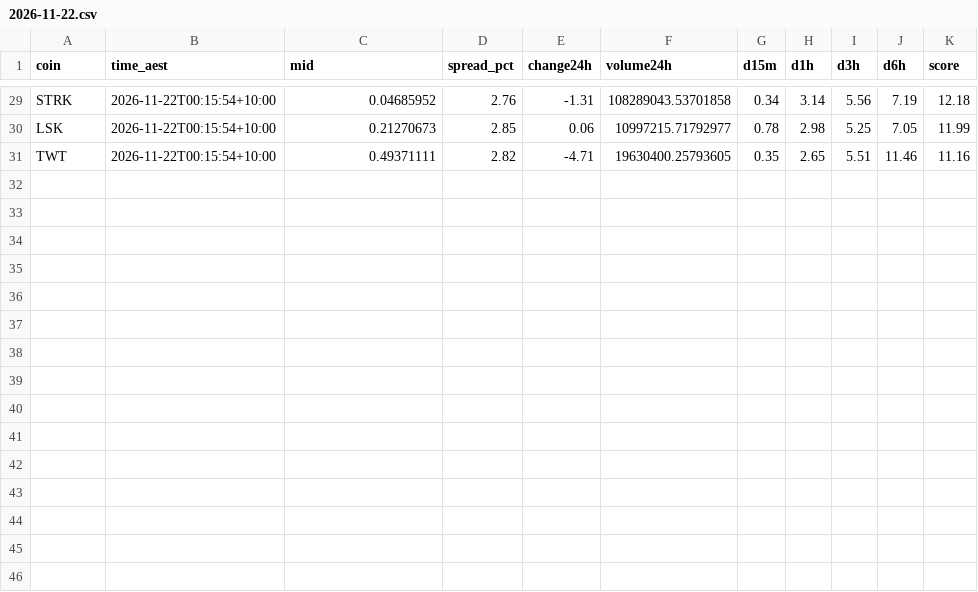
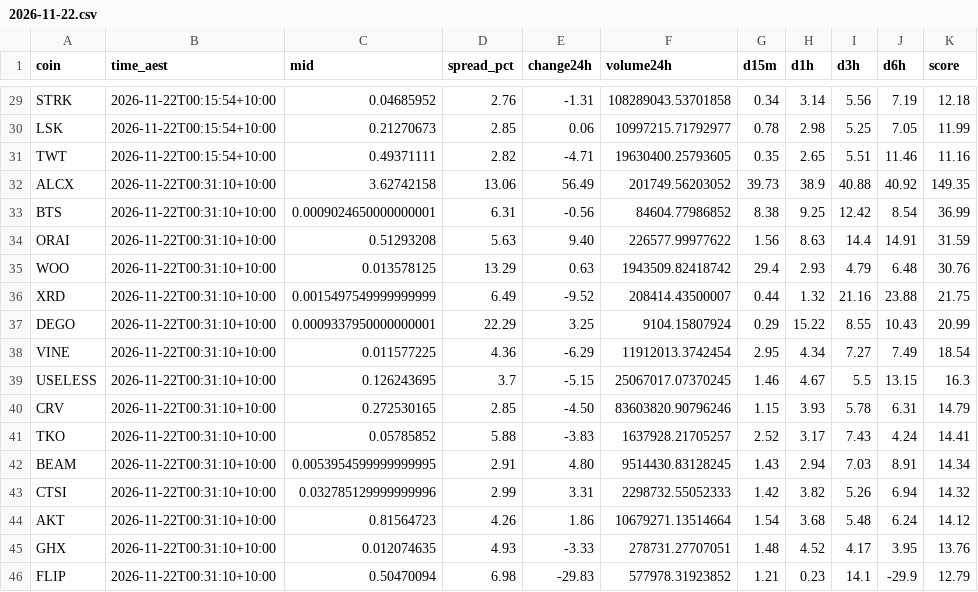
Before and after one commit to NickAu2020/coinspot-data, a CSV file: data/signals/2026-11-22.csv, drawn as a sheet; only a part is shown, gaps mark what is left out; the diff names each change by its address in the sheet, - before the commit and + after, or states it on an @@ line.

```diff
--- a/data/signals/2026-11-22.csv
+++ b/data/signals/2026-11-22.csv
+row 32: ALCX | 2026-11-22T00:31:10+10:00 | 3.62742158 | 13.06 | 56.49 | 201749.56203052 | 39.73 | 38.9 | 40.88 | 40.92 | 149.35
+row 33: BTS | 2026-11-22T00:31:10+10:00 | 0.0009024650000000001 | 6.31 | -0.56 | 84604.77986852 | 8.38 | 9.25 | 12.42 | 8.54 | 36.99
+row 34: ORAI | 2026-11-22T00:31:10+10:00 | 0.51293208 | 5.63 | 9.40 | 226577.99977622 | 1.56 | 8.63 | 14.4 | 14.91 | 31.59
+row 35: WOO | 2026-11-22T00:31:10+10:00 | 0.013578125 | 13.29 | 0.63 | 1943509.82418742 | 29.4 | 2.93 | 4.79 | 6.48 | 30.76
+row 36: XRD | 2026-11-22T00:31:10+10:00 | 0.0015497549999999999 | 6.49 | -9.52 | 208414.43500007 | 0.44 | 1.32 | 21.16 | 23.88 | 21.75
+row 37: DEGO | 2026-11-22T00:31:10+10:00 | 0.0009337950000000001 | 22.29 | 3.25 | 9104.15807924 | 0.29 | 15.22 | 8.55 | 10.43 | 20.99
+row 38: VINE | 2026-11-22T00:31:10+10:00 | 0.011577225 | 4.36 | -6.29 | 11912013.3742454 | 2.95 | 4.34 | 7.27 | 7.49 | 18.54
+row 39: USELESS | 2026-11-22T00:31:10+10:00 | 0.126243695 | 3.7 | -5.15 | 25067017.07370245 | 1.46 | 4.67 | 5.5 | 13.15 | 16.3
+row 40: CRV | 2026-11-22T00:31:10+10:00 | 0.272530165 | 2.85 | -4.50 | 83603820.90796246 | 1.15 | 3.93 | 5.78 | 6.31 | 14.79
+row 41: TKO | 2026-11-22T00:31:10+10:00 | 0.05785852 | 5.88 | -3.83 | 1637928.21705257 | 2.52 | 3.17 | 7.43 | 4.24 | 14.41
+row 42: BEAM | 2026-11-22T00:31:10+10:00 | 0.0053954599999999995 | 2.91 | 4.80 | 9514430.83128245 | 1.43 | 2.94 | 7.03 | 8.91 | 14.34
+row 43: CTSI | 2026-11-22T00:31:10+10:00 | 0.032785129999999996 | 2.99 | 3.31 | 2298732.55052333 | 1.42 | 3.82 | 5.26 | 6.94 | 14.32
+row 44: AKT | 2026-11-22T00:31:10+10:00 | 0.81564723 | 4.26 | 1.86 | 10679271.13514664 | 1.54 | 3.68 | 5.48 | 6.24 | 14.12
+row 45: GHX | 2026-11-22T00:31:10+10:00 | 0.012074635 | 4.93 | -3.33 | 278731.27707051 | 1.48 | 4.52 | 4.17 | 3.95 | 13.76
+row 46: FLIP | 2026-11-22T00:31:10+10:00 | 0.50470094 | 6.98 | -29.83 | 577978.31923852 | 1.21 | 0.23 | 14.1 | -29.9 | 12.79
```
Also changed, not shown: data/latest_accel.csv, 1 other file.
